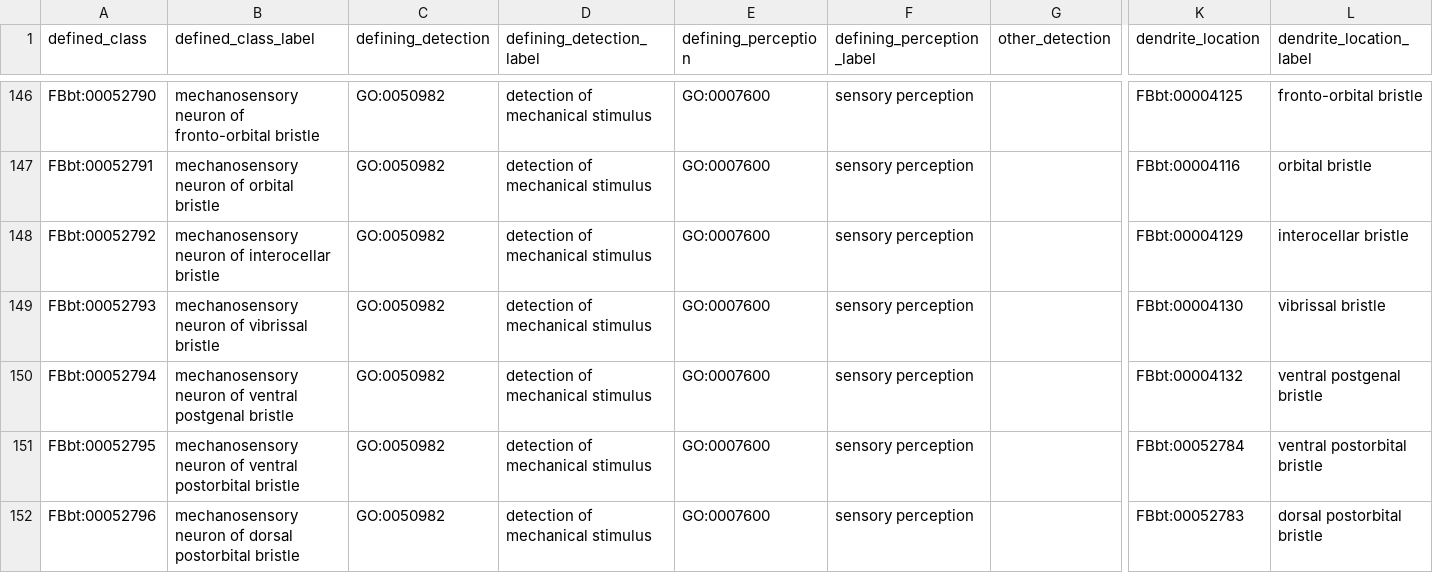
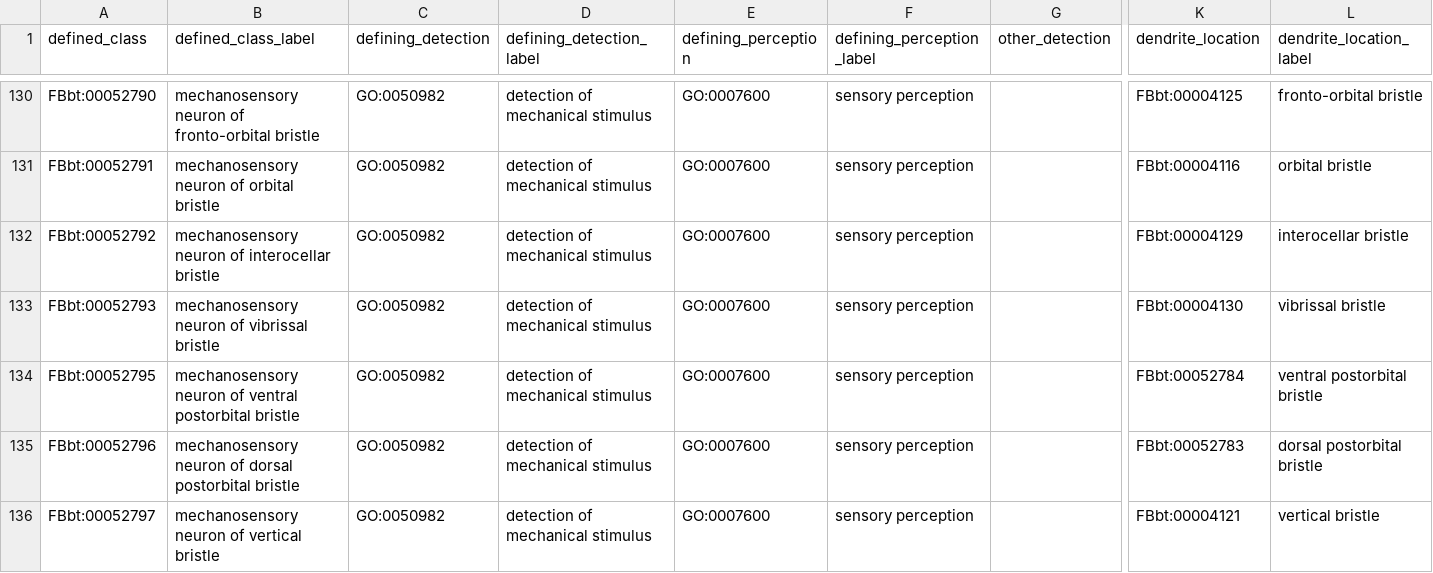
Before and after one commit to FlyBase/drosophila-anatomy-developmental-ontology, a TSV file: src/patterns/data/logical-only/sensoryNeuronByDendriteLocation.tsv, drawn as a sheet; only a part is shown, gaps mark what is left out; the shorter side is filled out with more unchanged rows; rows hold the shown columns only; the diff covers the shown part only; the diff names each change by its address in the sheet, - before the commit and + after, or states it on an @@ line.

```diff
--- a/src/patterns/data/logical-only/sensoryNeuronByDendriteLocation.tsv
+++ b/src/patterns/data/logical-only/sensoryNeuronByDendriteLocation.tsv
-row 150: FBbt:00052794 | mechanosensory neuron of ventral postgenal bristle | GO:0050982 | detection of mechanical stimulus | GO:0007600 | sensory perception |  | FBbt:00004132 | ventral postgenal bristle
```
Also changed, not shown: 18 removed rows elsewhere in this file, 3 other files.
